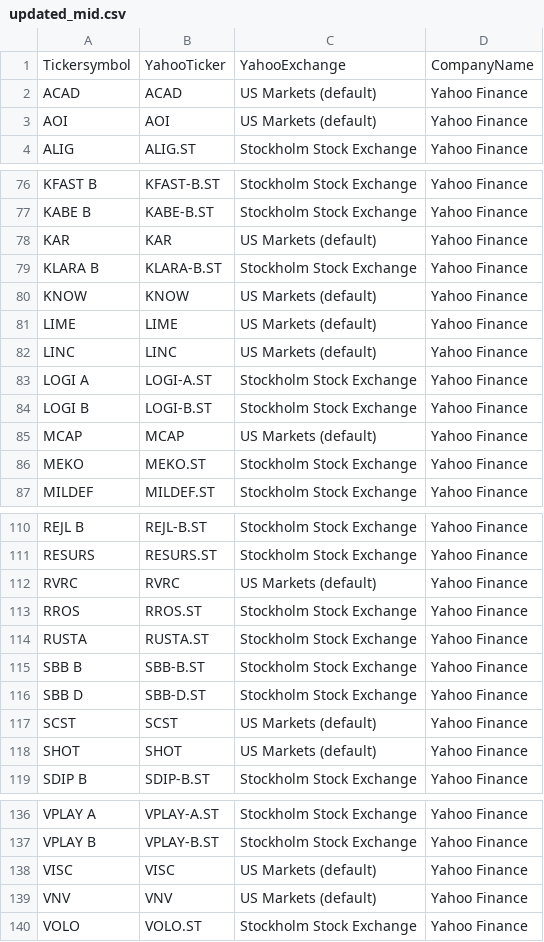
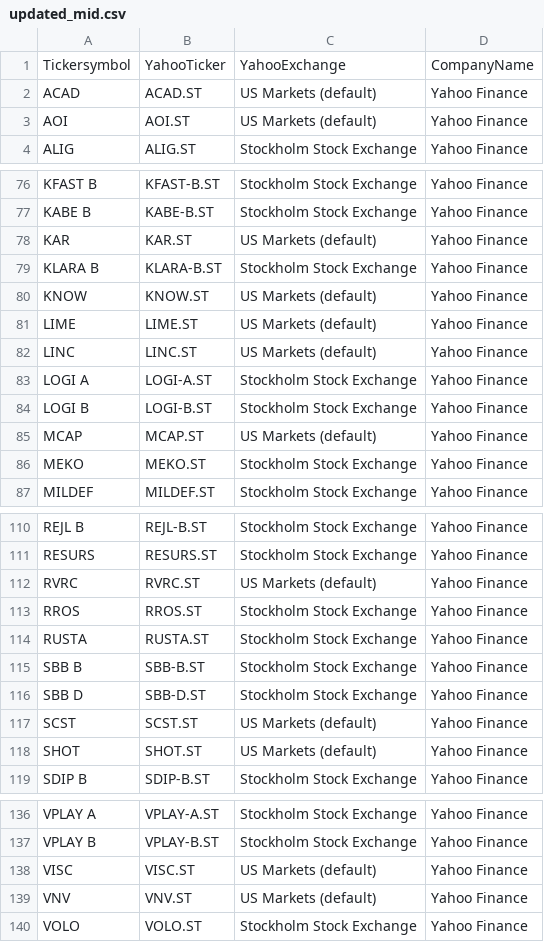
Before and after one commit to JCA374/v2, a CSV file: csv/updated_mid.csv, drawn as a sheet; only a part is shown, gaps mark what is left out; the diff covers the shown part only.

```diff
--- a/csv/updated_mid.csv
+++ b/csv/updated_mid.csv
@@ -1,4 +1,4 @@
 Tickersymbol,YahooTicker,YahooExchange,CompanyName
-ACAD,ACAD,US Markets (default),Yahoo Finance
-AOI,AOI,US Markets (default),Yahoo Finance
+ACAD,ACAD.ST,US Markets (default),Yahoo Finance
+AOI,AOI.ST,US Markets (default),Yahoo Finance
 ALIG,ALIG.ST,Stockholm Stock Exchange,Yahoo Finance
@@ -77,10 +77,10 @@ KFAST B,KFAST-B.ST,Stockholm Stock Exchange,Yahoo Finance
 KABE B,KABE-B.ST,Stockholm Stock Exchange,Yahoo Finance
-KAR,KAR,US Markets (default),Yahoo Finance
+KAR,KAR.ST,US Markets (default),Yahoo Finance
 KLARA B,KLARA-B.ST,Stockholm Stock Exchange,Yahoo Finance
-KNOW,KNOW,US Markets (default),Yahoo Finance
-LIME,LIME,US Markets (default),Yahoo Finance
-LINC,LINC,US Markets (default),Yahoo Finance
+KNOW,KNOW.ST,US Markets (default),Yahoo Finance
+LIME,LIME.ST,US Markets (default),Yahoo Finance
+LINC,LINC.ST,US Markets (default),Yahoo Finance
 LOGI A,LOGI-A.ST,Stockholm Stock Exchange,Yahoo Finance
 LOGI B,LOGI-B.ST,Stockholm Stock Exchange,Yahoo Finance
-MCAP,MCAP,US Markets (default),Yahoo Finance
+MCAP,MCAP.ST,US Markets (default),Yahoo Finance
 MEKO,MEKO.ST,Stockholm Stock Exchange,Yahoo Finance
@@ -111,3 +111,3 @@ REJL B,REJL-B.ST,Stockholm Stock Exchange,Yahoo Finance
 RESURS,RESURS.ST,Stockholm Stock Exchange,Yahoo Finance
-RVRC,RVRC,US Markets (default),Yahoo Finance
+RVRC,RVRC.ST,US Markets (default),Yahoo Finance
 RROS,RROS.ST,Stockholm Stock Exchange,Yahoo Finance
@@ -116,4 +116,4 @@ SBB B,SBB-B.ST,Stockholm Stock Exchange,Yahoo Finance
 SBB D,SBB-D.ST,Stockholm Stock Exchange,Yahoo Finance
-SCST,SCST,US Markets (default),Yahoo Finance
-SHOT,SHOT,US Markets (default),Yahoo Finance
+SCST,SCST.ST,US Markets (default),Yahoo Finance
+SHOT,SHOT.ST,US Markets (default),Yahoo Finance
 SDIP B,SDIP-B.ST,Stockholm Stock Exchange,Yahoo Finance
@@ -137,4 +137,4 @@ VPLAY A,VPLAY-A.ST,Stockholm Stock Exchange,Yahoo Finance
 VPLAY B,VPLAY-B.ST,Stockholm Stock Exchange,Yahoo Finance
-VISC,VISC,US Markets (default),Yahoo Finance
-VNV,VNV,US Markets (default),Yahoo Finance
+VISC,VISC.ST,US Markets (default),Yahoo Finance
+VNV,VNV.ST,US Markets (default),Yahoo Finance
 VOLO,VOLO.ST,Stockholm Stock Exchange,Yahoo Finance
```
Also changed, not shown: 9 edited cells elsewhere in this file, csv/updated_small.csv, 18 other files.
